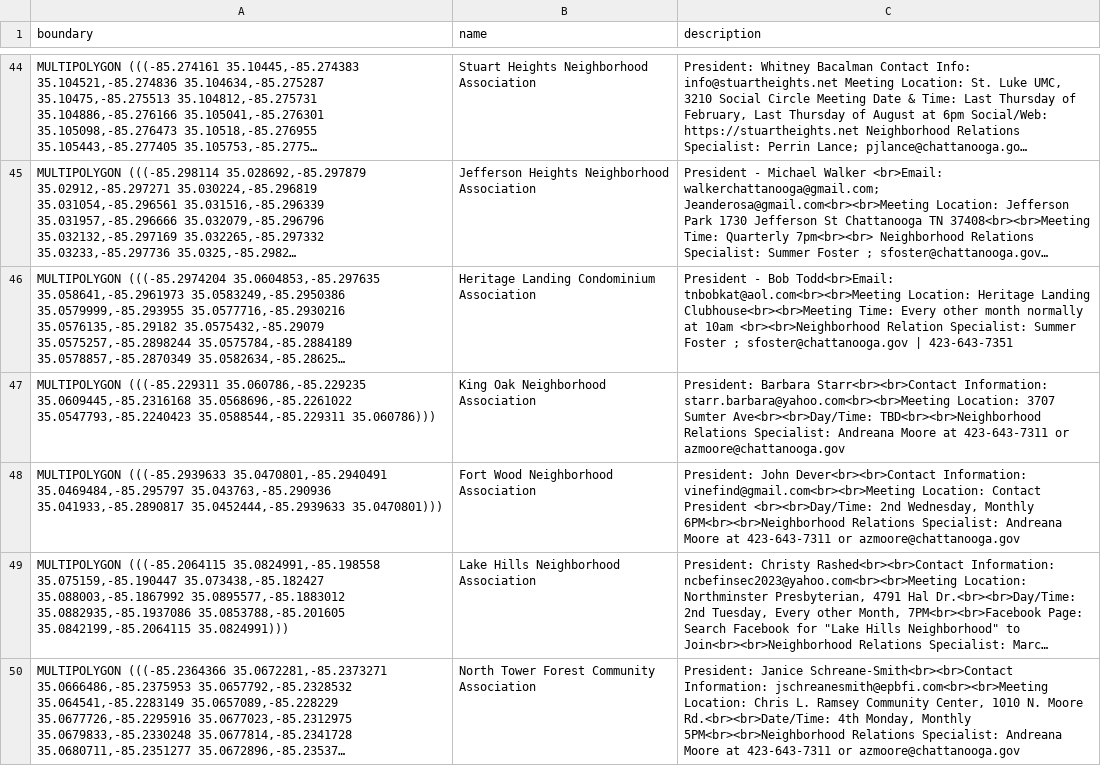
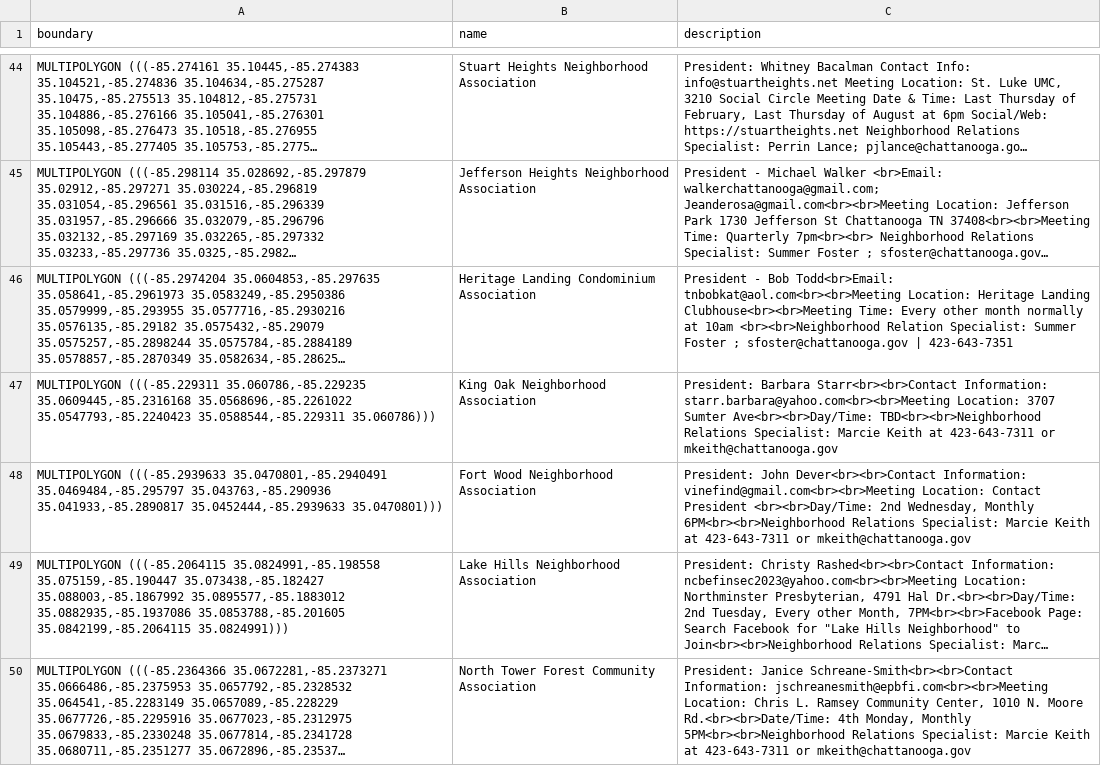
Before and after one commit to officeofperformancemanagement/neighborhood_association_boundaries, a CSV file: files/neighborhood_association_boundaries.csv, drawn as a sheet; only a part is shown, gaps mark what is left out; long unchanged cells end in …; the diff covers the shown part only; the diff names each change by its address in the sheet, - before the commit and + after, or states it on an @@ line.

```diff
--- a/files/neighborhood_association_boundaries.csv
+++ b/files/neighborhood_association_boundaries.csv
-C47 (description): …Relations Specialist: Andreana Moore at 423-643-7311 or azmoore@chattanooga.gov
+C47 (description): …Relations Specialist: Marcie Keith at 423-643-7311 or mkeith@chattanooga.gov
-C48 (description): …Relations Specialist: Andreana Moore at 423-643-7311 or azmoore@chattanooga.gov
+C48 (description): …Relations Specialist: Marcie Keith at 423-643-7311 or mkeith@chattanooga.gov
-C50 (description): …Relations Specialist: Andreana Moore at 423-643-7311 or azmoore@chattanooga.gov
+C50 (description): …Relations Specialist: Marcie Keith at 423-643-7311 or mkeith@chattanooga.gov
```
Also changed, not shown: 1 added row, 1 removed row and 29 edited cells elsewhere in this file.
